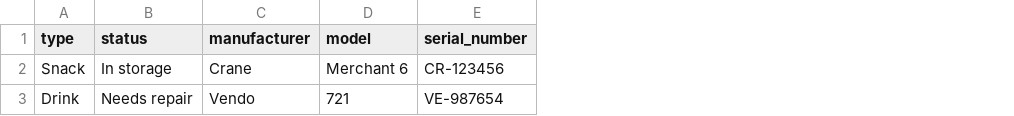
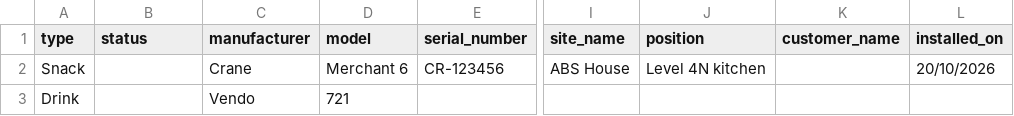
Before and after one commit to warrenwinch/Vending-CRM, a CSV file: public/machine-import-template.csv, drawn as a sheet; only a part is shown, gaps mark what is left out; the diff names each change by its address in the sheet, - before the commit and + after, or states it on an @@ line.

```diff
--- a/public/machine-import-template.csv
+++ b/public/machine-import-template.csv
+column I (site_name), row 2: ABS House
+column J (position), row 2: Level 4N kitchen
+column K (customer_name), empty
+column L (installed_on), row 2: 20/10/2026
-B2 (status): In storage
+B2 (status): (empty)
-B3 (status): Needs repair
+B3 (status): (empty)
-E3 (serial_number): VE-987654
+E3 (serial_number): (empty)
```
Also changed, not shown: 4 other files.
